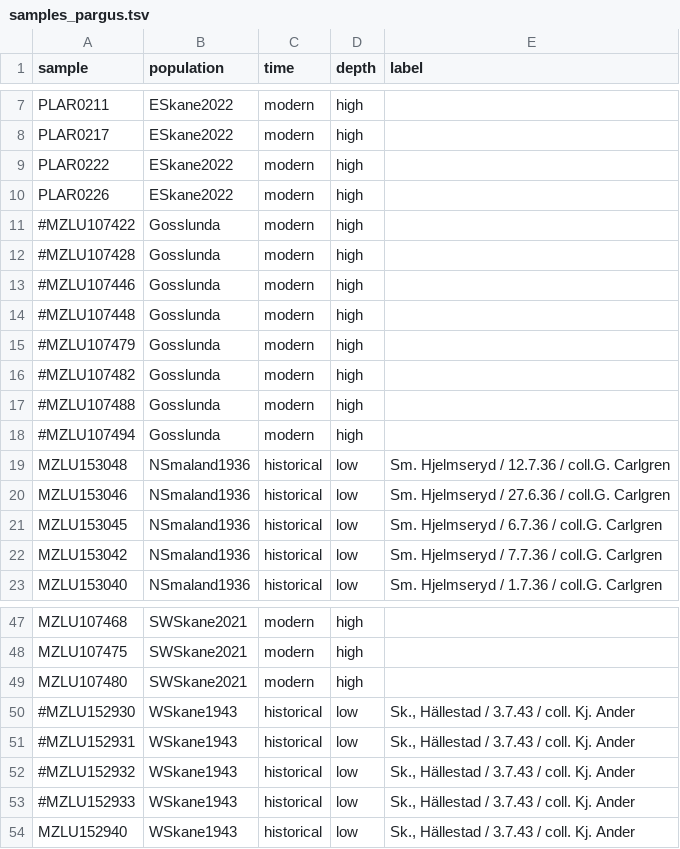
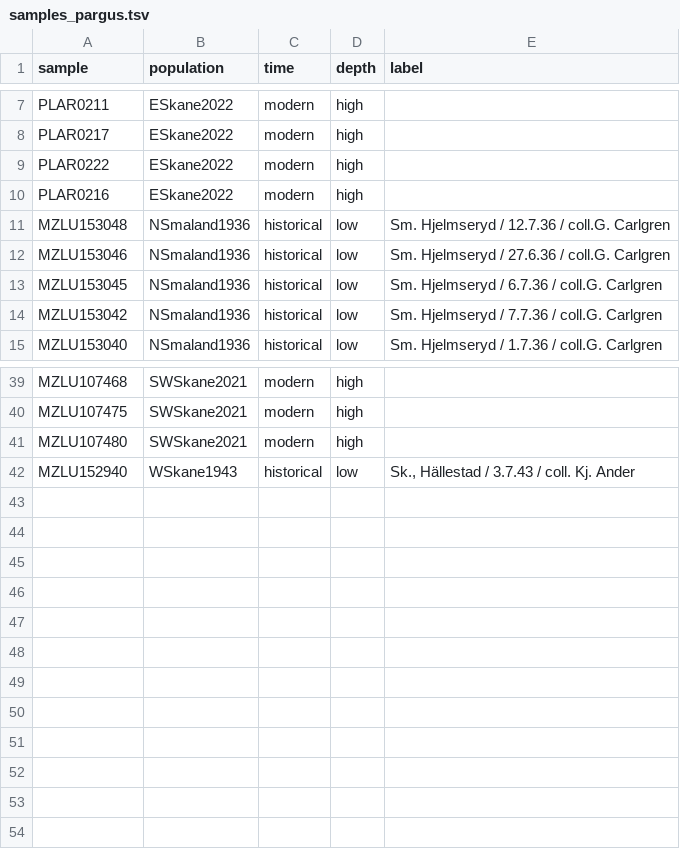
Before and after one commit to zjnolen/polyommatini-temporal-genomics, a TSV file: config/samples_pargus.tsv, drawn as a sheet; only a part is shown, gaps mark what is left out.

Commit message:
Fix sample name in pargus and remove unused samples

```diff
--- a/config/samples_pargus.tsv
+++ b/config/samples_pargus.tsv
@@ -9,11 +9,3 @@ PLAR0217	ESkane2022	modern	high
 PLAR0222	ESkane2022	modern	high
-PLAR0226	ESkane2022	modern	high
-#MZLU107422	Gosslunda	modern	high
-#MZLU107428	Gosslunda	modern	high
-#MZLU107446	Gosslunda	modern	high
-#MZLU107448	Gosslunda	modern	high
-#MZLU107479	Gosslunda	modern	high
-#MZLU107482	Gosslunda	modern	high
-#MZLU107488	Gosslunda	modern	high
-#MZLU107494	Gosslunda	modern	high
+PLAR0216	ESkane2022	modern	high
 MZLU153048	NSmaland1936	historical	low	Sm. Hjelmseryd   /   12.7.36  /  coll.G. Carlgren
@@ -49,6 +41,2 @@ MZLU107475	SWSkane2021	modern	high
 MZLU107480	SWSkane2021	modern	high
-#MZLU152930	WSkane1943	historical	low	Sk., Hällestad  /  3.7.43  /  coll. Kj. Ander
-#MZLU152931	WSkane1943	historical	low	Sk., Hällestad  /  3.7.43  /  coll. Kj. Ander
-#MZLU152932	WSkane1943	historical	low	Sk., Hällestad  /  3.7.43  /  coll. Kj. Ander
-#MZLU152933	WSkane1943	historical	low	Sk., Hällestad  /  3.7.43  /  coll. Kj. Ander
 MZLU152940	WSkane1943	historical	low	Sk., Hällestad  /  3.7.43  /  coll. Kj. Ander
```
Also changed, not shown: config/samples_csemiargus.tsv, config/samples_picarus.tsv.
